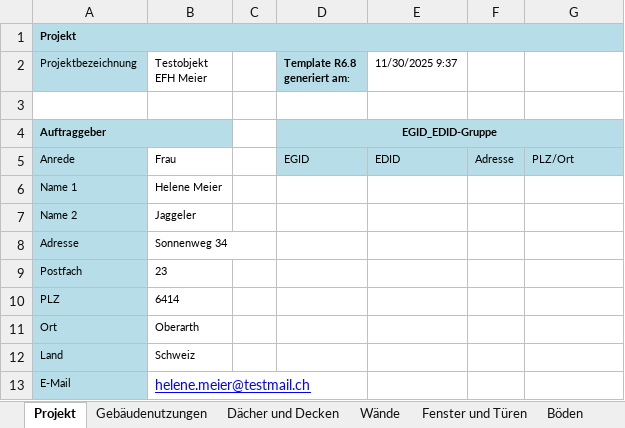
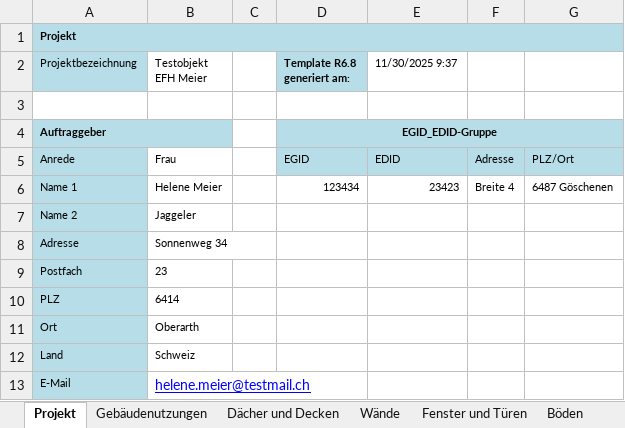
Before and after one commit to pme123/geak4s, an Excel workbook: GEAK_Testobjekt_Meier.xlsx, sheet Projekt, drawn as a sheet; only a part is shown; values as stored, in another font and other column widths than the file's, no borders; conditional formats not drawn; the diff names each change by its address in the sheet, - before the commit and + after, or states it on an @@ line.

Commit message:
Fixing import export Excel.

```diff
--- a/GEAK_Testobjekt_Meier.xlsx (sheet Projekt)
+++ b/GEAK_Testobjekt_Meier.xlsx (sheet Projekt)
-D6 (Template R6.8 generiert am:): (empty)
+D6 (Template R6.8 generiert am:): 123434
-E6 (11/30/2025 9:37): (empty)
+E6 (11/30/2025 9:37): 23423
-F6: (empty)
+F6: Breite 4
-G6: (empty)
+G6: 6487 Göschenen
```
Also changed, not shown: charts or pictures, public/geak_newproject.xlsx, 3 other files.
